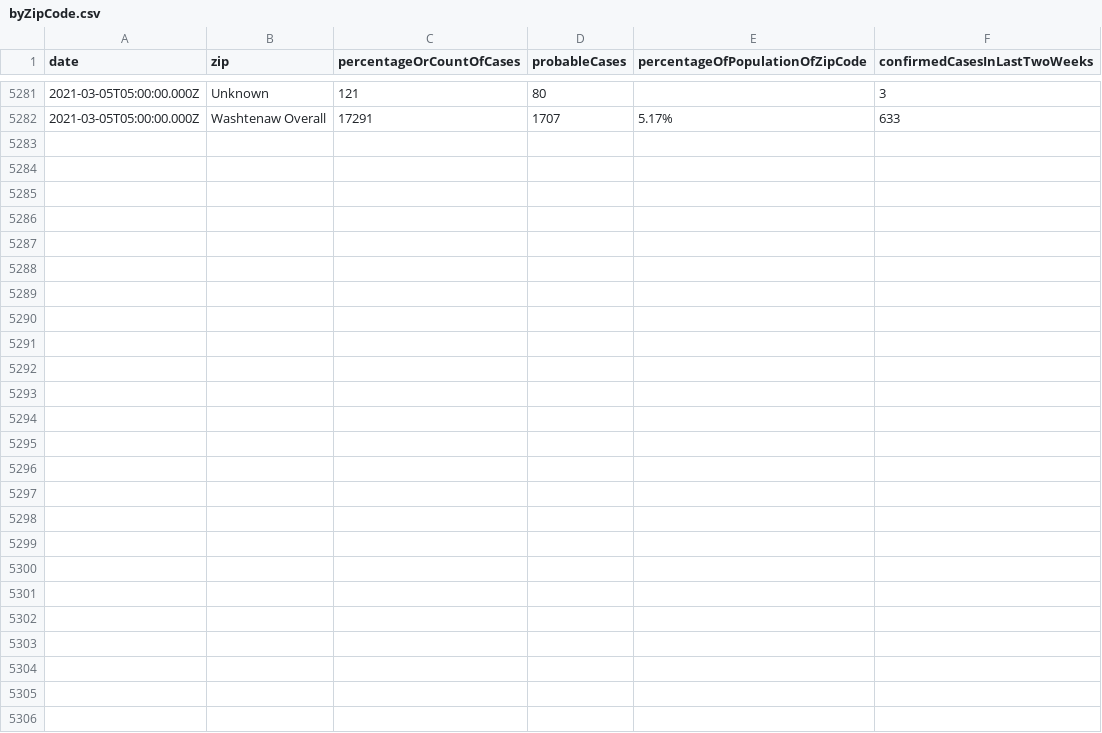
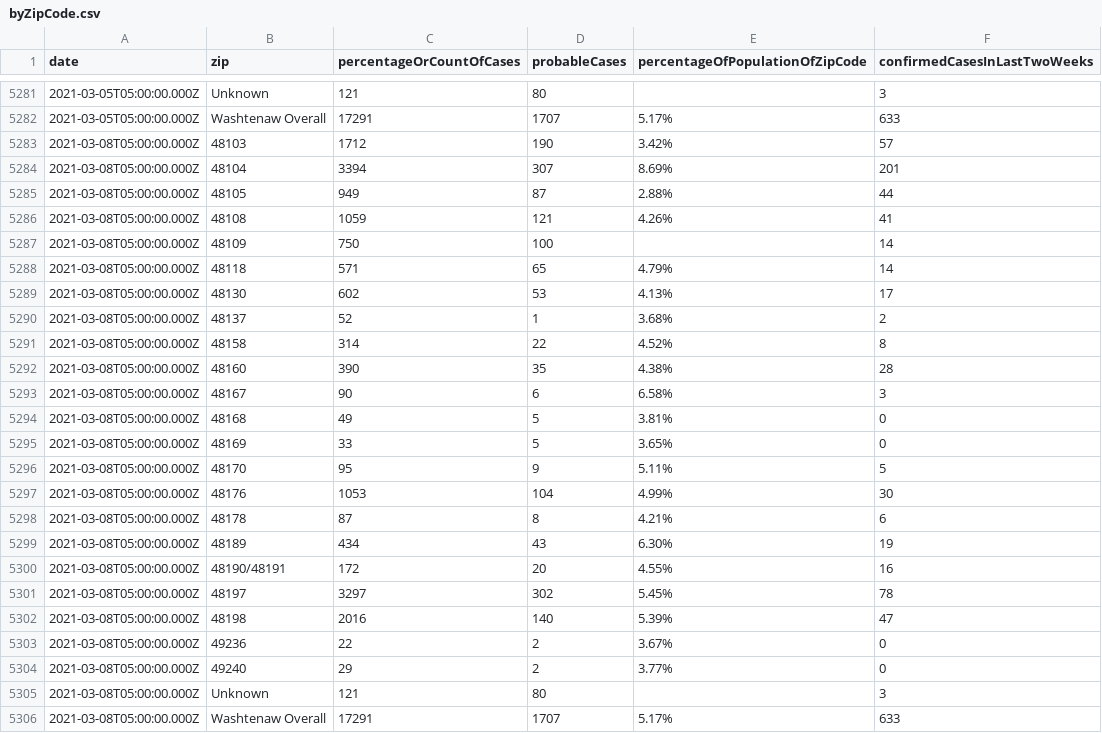
Before and after one commit to jdk2pq/washtenaw-covid-tracker, a CSV file: data/byZipCode.csv, drawn as a sheet; only a part is shown, gaps mark what is left out; the diff names each change by its address in the sheet, - before the commit and + after, or states it on an @@ line.

```diff
--- a/data/byZipCode.csv
+++ b/data/byZipCode.csv
+row 5283: 2021-03-08T05:00:00.000Z | 48103 | 1712 | 190 | 3.42% | 57
+row 5284: 2021-03-08T05:00:00.000Z | 48104 | 3394 | 307 | 8.69% | 201
+row 5285: 2021-03-08T05:00:00.000Z | 48105 | 949 | 87 | 2.88% | 44
+row 5286: 2021-03-08T05:00:00.000Z | 48108 | 1059 | 121 | 4.26% | 41
+row 5287: 2021-03-08T05:00:00.000Z | 48109 | 750 | 100 |  | 14
+row 5288: 2021-03-08T05:00:00.000Z | 48118 | 571 | 65 | 4.79% | 14
+row 5289: 2021-03-08T05:00:00.000Z | 48130 | 602 | 53 | 4.13% | 17
+row 5290: 2021-03-08T05:00:00.000Z | 48137 | 52 | 1 | 3.68% | 2
+row 5291: 2021-03-08T05:00:00.000Z | 48158 | 314 | 22 | 4.52% | 8
+row 5292: 2021-03-08T05:00:00.000Z | 48160 | 390 | 35 | 4.38% | 28
+row 5293: 2021-03-08T05:00:00.000Z | 48167 | 90 | 6 | 6.58% | 3
+row 5294: 2021-03-08T05:00:00.000Z | 48168 | 49 | 5 | 3.81% | 0
+row 5295: 2021-03-08T05:00:00.000Z | 48169 | 33 | 5 | 3.65% | 0
+row 5296: 2021-03-08T05:00:00.000Z | 48170 | 95 | 9 | 5.11% | 5
+row 5297: 2021-03-08T05:00:00.000Z | 48176 | 1053 | 104 | 4.99% | 30
+row 5298: 2021-03-08T05:00:00.000Z | 48178 | 87 | 8 | 4.21% | 6
+row 5299: 2021-03-08T05:00:00.000Z | 48189 | 434 | 43 | 6.30% | 19
+row 5300: 2021-03-08T05:00:00.000Z | 48190/48191 | 172 | 20 | 4.55% | 16
+row 5301: 2021-03-08T05:00:00.000Z | 48197 | 3297 | 302 | 5.45% | 78
+row 5302: 2021-03-08T05:00:00.000Z | 48198 | 2016 | 140 | 5.39% | 47
+row 5303: 2021-03-08T05:00:00.000Z | 49236 | 22 | 2 | 3.67% | 0
+row 5304: 2021-03-08T05:00:00.000Z | 49240 | 29 | 2 | 3.77% | 0
+row 5305: 2021-03-08T05:00:00.000Z | Unknown | 121 | 80 |  | 3
+row 5306: 2021-03-08T05:00:00.000Z | Washtenaw Overall | 17291 | 1707 | 5.17% | 633
```
Also changed, not shown: data/byAgeGroup.csv, data/byRace.csv, 3 other files.
